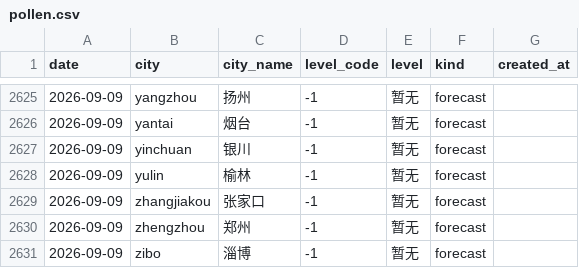
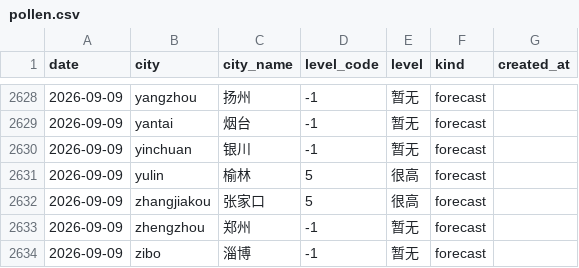
Before and after one commit to myysophia/pollen-sentinel, a CSV file: data/daily/pollen.csv, drawn as a sheet; only a part is shown, gaps mark what is left out; the diff covers the shown part only.

```diff
--- a/data/daily/pollen.csv
+++ b/data/daily/pollen.csv
@@ -2627,4 +2630,4 @@ date,city,city_name,level_code,level,kind,created_at
 2026-09-09,yinchuan,银川,-1,暂无,forecast,
-2026-09-09,yulin,榆林,-1,暂无,forecast,
-2026-09-09,zhangjiakou,张家口,-1,暂无,forecast,
+2026-09-09,yulin,榆林,5,很高,forecast,
+2026-09-09,zhangjiakou,张家口,5,很高,forecast,
 2026-09-09,zhengzhou,郑州,-1,暂无,forecast,
```
Also changed, not shown: 3 added rows and 10 edited cells elsewhere in this file, data/daily/weather.csv, 12 other files.
